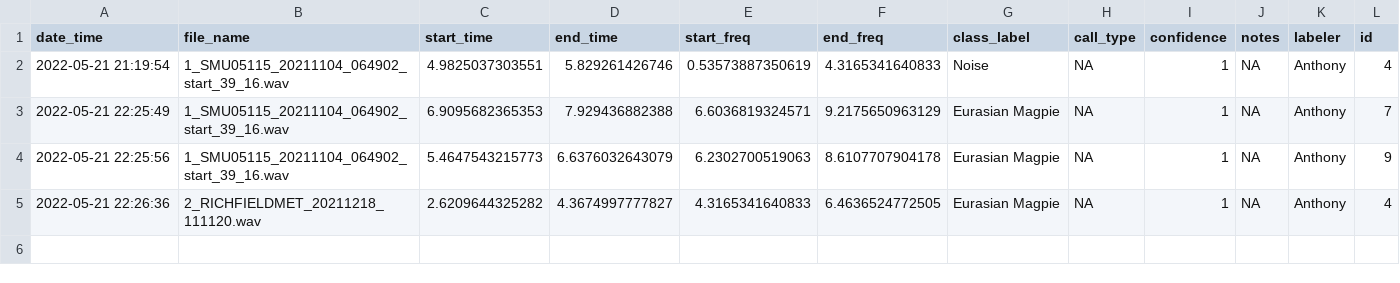
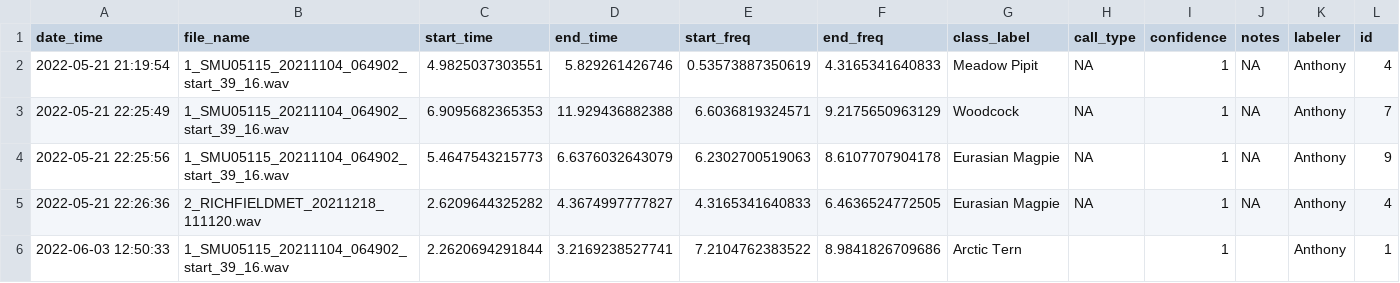
Before and after one commit to gibbona1/neal, a CSV file: labels/tmp_labels_tmp.csv, drawn as a sheet.

Commit message:
Label edit table fix duplicates

```diff
--- a/labels/tmp_labels_tmp.csv
+++ b/labels/tmp_labels_tmp.csv
@@ -1,5 +1,6 @@
 "date_time","file_name","start_time","end_time","start_freq","end_freq","class_label","call_type","confidence","notes","labeler","id"
-"2022-05-21 21:19:54","1_SMU05115_20211104_064902_start_39_16.wav",4.9825037303551,5.829261426746,0.53573887350619,4.3165341640833,"Noise",NA,1,NA,"Anthony",4
-"2022-05-21 22:25:49","1_SMU05115_20211104_064902_start_39_16.wav",6.9095682365353,7.929436882388,6.6036819324571,9.2175650963129,"Eurasian Magpie",NA,1,NA,"Anthony",7
+"2022-05-21 21:19:54","1_SMU05115_20211104_064902_start_39_16.wav",4.9825037303551,5.829261426746,0.53573887350619,4.3165341640833,"Meadow Pipit",NA,1,NA,"Anthony",4
+"2022-05-21 22:25:49","1_SMU05115_20211104_064902_start_39_16.wav",6.9095682365353,11.929436882388,6.6036819324571,9.2175650963129,"Woodcock",NA,1,NA,"Anthony",7
 "2022-05-21 22:25:56","1_SMU05115_20211104_064902_start_39_16.wav",5.4647543215773,6.6376032643079,6.2302700519063,8.6107707904178,"Eurasian Magpie",NA,1,NA,"Anthony",9
 "2022-05-21 22:26:36","2_RICHFIELDMET_20211218_111120.wav",2.6209644325282,4.3674997777827,4.3165341640833,6.4636524772505,"Eurasian Magpie",NA,1,NA,"Anthony",4
+"2022-06-03 12:50:33","1_SMU05115_20211104_064902_start_39_16.wav",2.2620694291844,3.2169238527741,7.2104762383522,8.9841826709686,"Arctic Tern","",1,"","Anthony",1
```
Also changed, not shown: species_list.csv, 2 other files.
